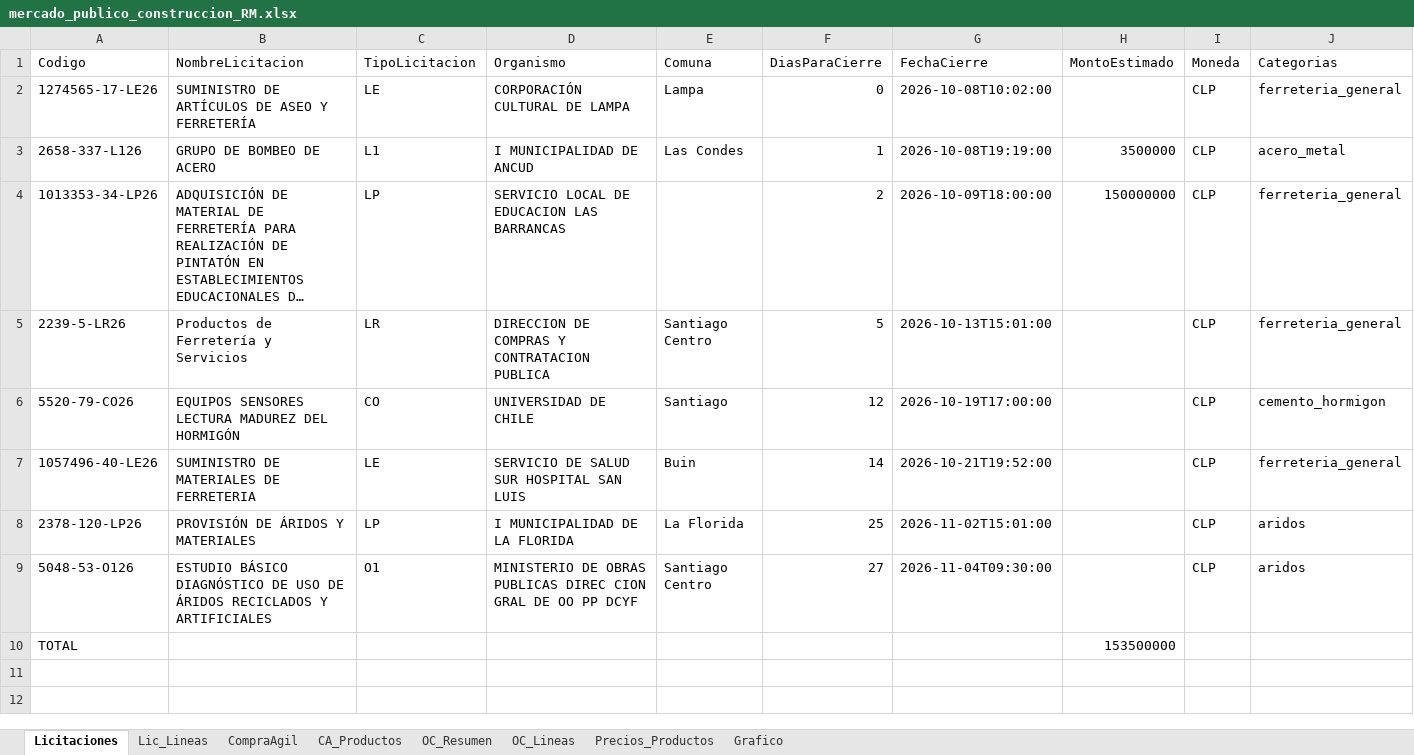
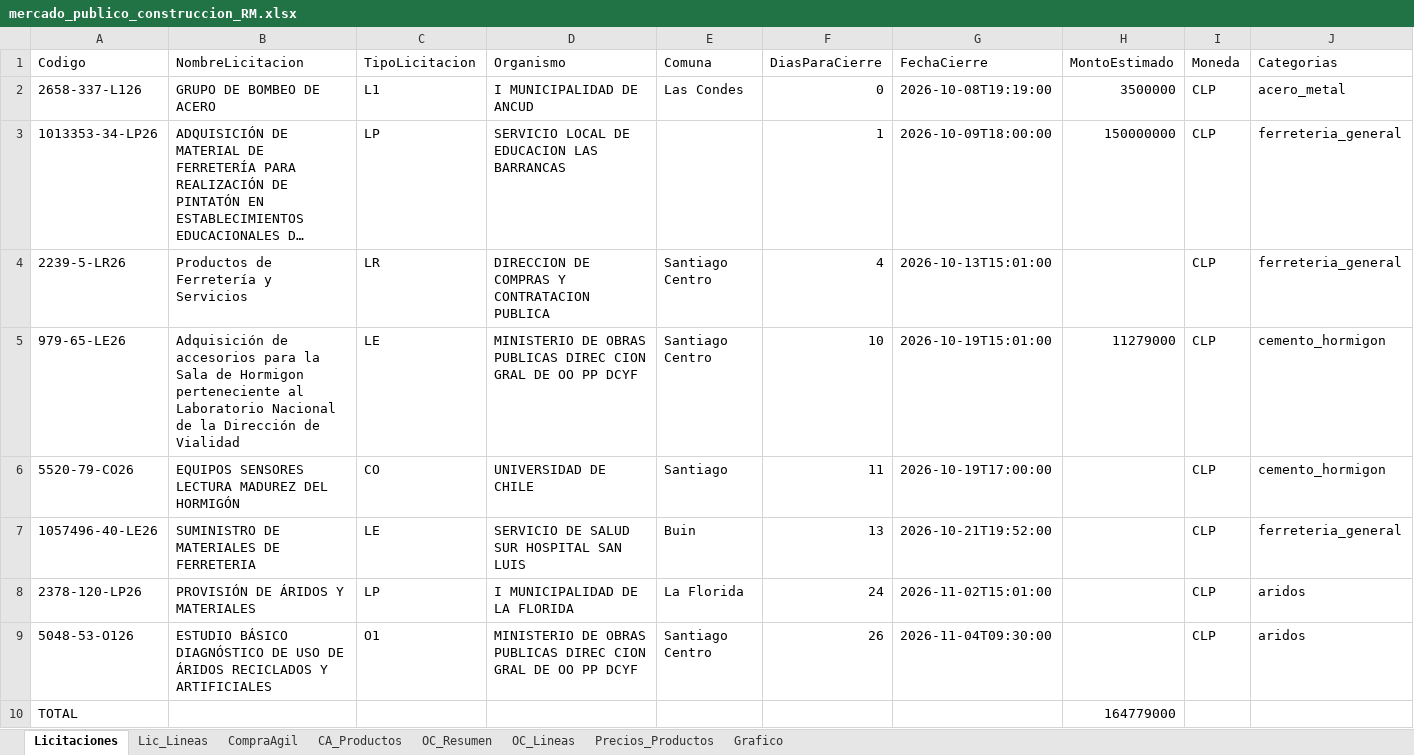
Before and after one commit to tchavarri/monitor-mercado-publico, an Excel workbook: docs/mercado_publico_construccion_RM.xlsx, sheet Licitaciones, drawn as a sheet; long unchanged cells end in …; values as stored, in another font and other column widths than the file's, no borders; removed rows and columns are numbered as before the commit, all else as after; the diff names each change by its address in the sheet, - before the commit and + after, or states it on an @@ line.

```diff
--- a/docs/mercado_publico_construccion_RM.xlsx (sheet Licitaciones)
+++ b/docs/mercado_publico_construccion_RM.xlsx (sheet Licitaciones)
-row 2: 1274565-17-LE26 | SUMINISTRO DE ARTÍCULOS DE ASEO Y FERRETERÍA | LE | CORPORACIÓN CULTURAL DE LAMPA | Lampa | 0 | 2026-10-08T10:02:00 |  | CLP | ferreteria_general
-F2 (DiasParaCierre): 1
+F2 (DiasParaCierre): 0
-F3 (DiasParaCierre): 2
+F3 (DiasParaCierre): 1
-F4 (DiasParaCierre): 5
+F4 (DiasParaCierre): 4
+row 5: 979-65-LE26 | Adquisición de accesorios para la Sala de Hormigon perteneciente al Laboratorio Nacional de la Dirección de Vialidad | LE | MINISTERIO DE OBRAS PUBLICAS DIREC CION GRAL DE OO PP DCYF | Santiago Centro | 10 | 2026-10-19T15:01:00 | 11279000 | CLP | cemento_hormigon
-F6 (DiasParaCierre): 12
+F6 (DiasParaCierre): 11
-F7 (DiasParaCierre): 14
+F7 (DiasParaCierre): 13
-F8 (DiasParaCierre): 25
+F8 (DiasParaCierre): 24
-F9 (DiasParaCierre): 27
+F9 (DiasParaCierre): 26
-H10 (MontoEstimado): 153500000
+H10 (MontoEstimado): 164779000
```
Also changed, not shown: sheet OC_Lineas, sheet Precios_Productos, sheet OC_Resumen, sheet Lic_Lineas, sheet CA_Productos, sheet CompraAgil, charts or pictures, 3 other files.
